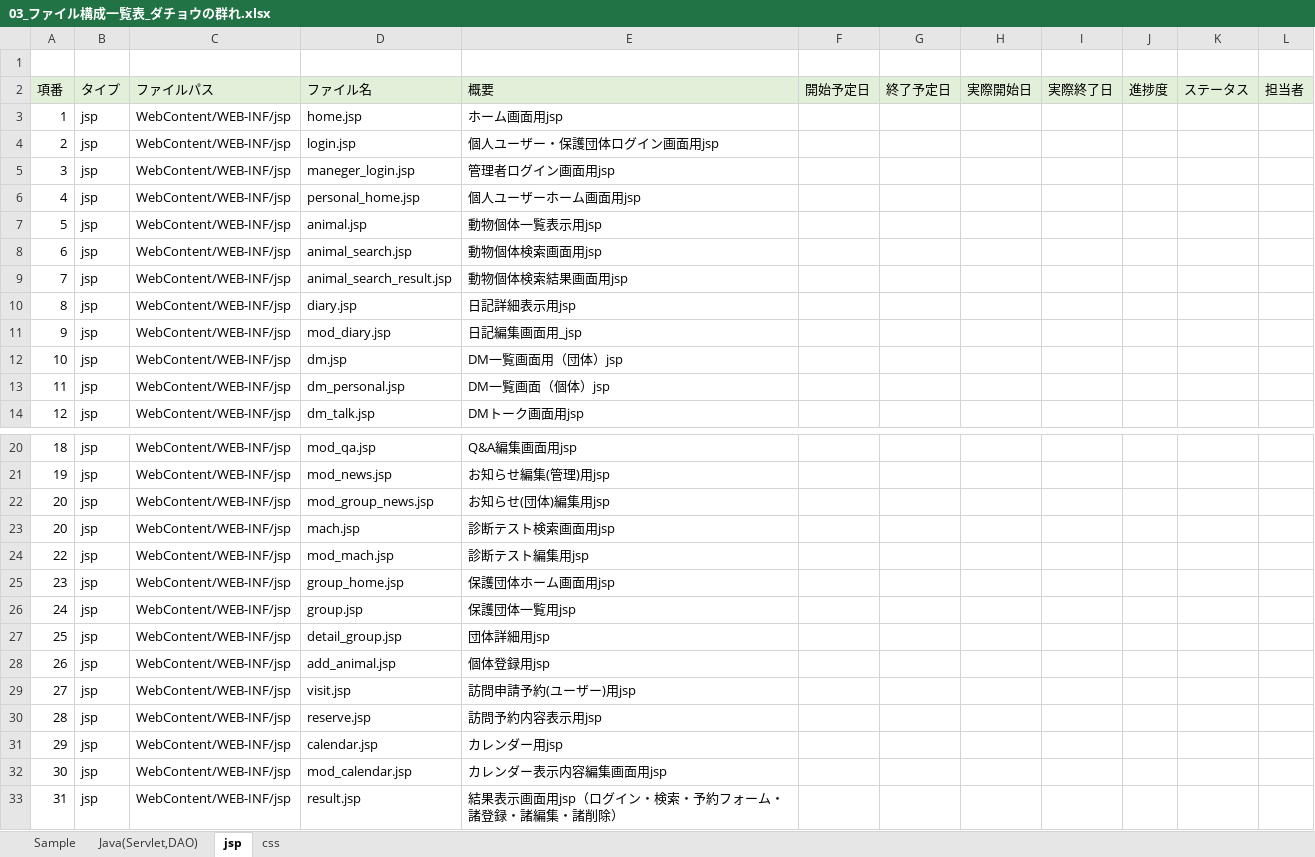
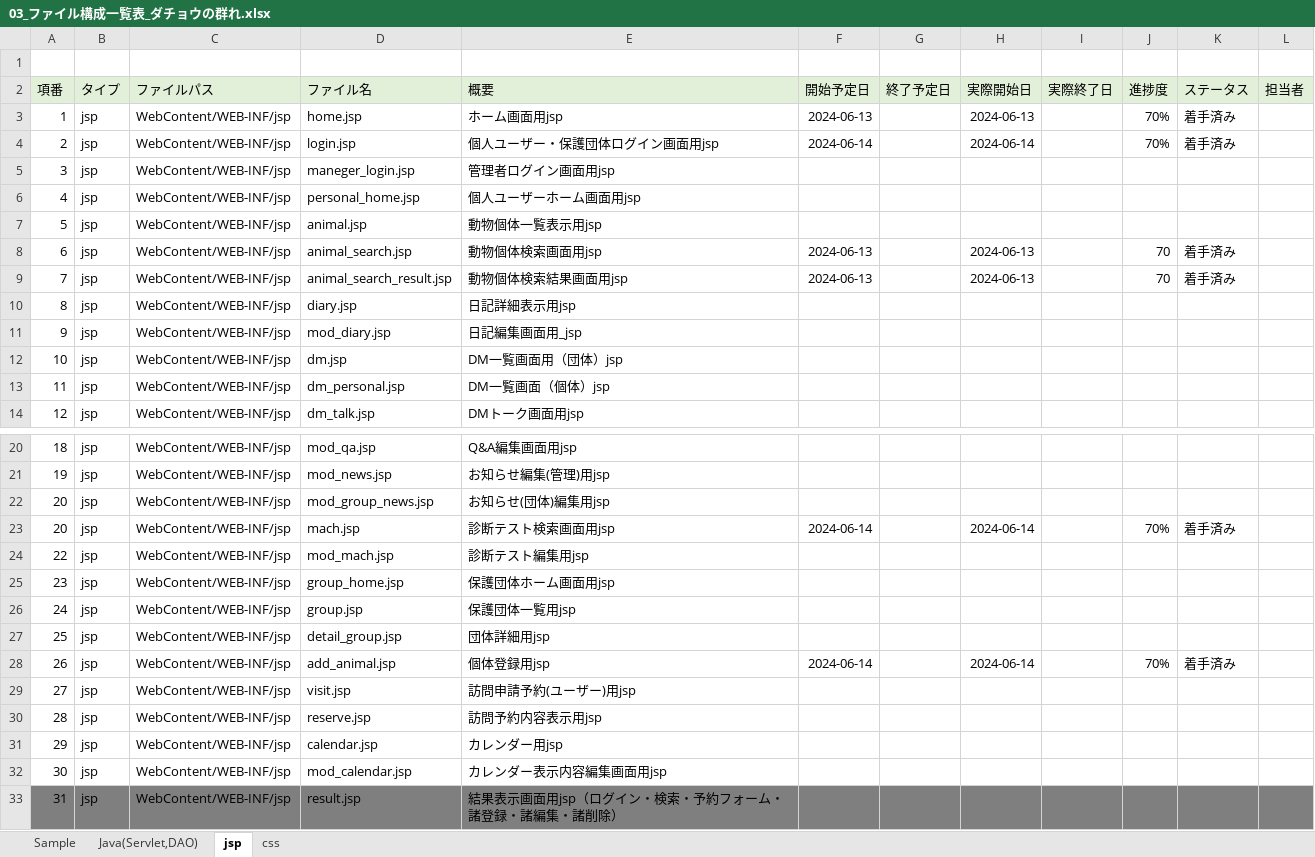
Before and after one commit to plusdojo2024/C3, an Excel workbook: doc/03_ファイル構成一覧表_ダチョウの群れ.xlsx, sheet jsp, drawn as a sheet; only a part is shown, gaps mark what is left out; values as stored, in another font and other column widths than the file's, no borders; the diff covers the shown part only; the diff names each change by its address in the sheet, - before the commit and + after, or states it on an @@ line.

```diff
--- a/doc/03_ファイル構成一覧表_ダチョウの群れ.xlsx (sheet jsp)
+++ b/doc/03_ファイル構成一覧表_ダチョウの群れ.xlsx (sheet jsp)
-F3 (開始予定日): (empty)
+F3 (開始予定日): 2024-06-13
-H3 (実際開始日): (empty)
+H3 (実際開始日): 2024-06-13
-J3:J4 (進捗度): (empty)
+J3:J4 (進捗度): 70%
-K3:K4 (ステータス): (empty)
+K3:K4 (ステータス): 着手済み
-F4 (開始予定日): (empty)
+F4 (開始予定日): 2024-06-14
-H4 (実際開始日): (empty)
+H4 (実際開始日): 2024-06-14
-F8:F9 (開始予定日): (empty)
+F8:F9 (開始予定日): 2024-06-13
-H8:H9 (実際開始日): (empty)
+H8:H9 (実際開始日): 2024-06-13
-J8:J9 (進捗度): (empty)
+J8:J9 (進捗度): 70
-K8:K9 (ステータス): (empty)
+K8:K9 (ステータス): 着手済み
-F23 (開始予定日): (empty)
+F23 (開始予定日): 2024-06-14
-H23 (実際開始日): (empty)
+H23 (実際開始日): 2024-06-14
-J23 (進捗度): (empty)
+J23 (進捗度): 70%
-K23 (ステータス): (empty)
+K23 (ステータス): 着手済み
-F28 (開始予定日): (empty)
+F28 (開始予定日): 2024-06-14
-H28 (実際開始日): (empty)
+H28 (実際開始日): 2024-06-14
-J28 (進捗度): (empty)
+J28 (進捗度): 70%
-K28 (ステータス): (empty)
+K28 (ステータス): 着手済み
-A33:L33 fill: none
+A33:L33 fill: #7F7F7F
```
Also changed, not shown: 10 edited cells elsewhere in this sheet, sheet Java(Servlet,DAO), sheet css, 2 other files.
